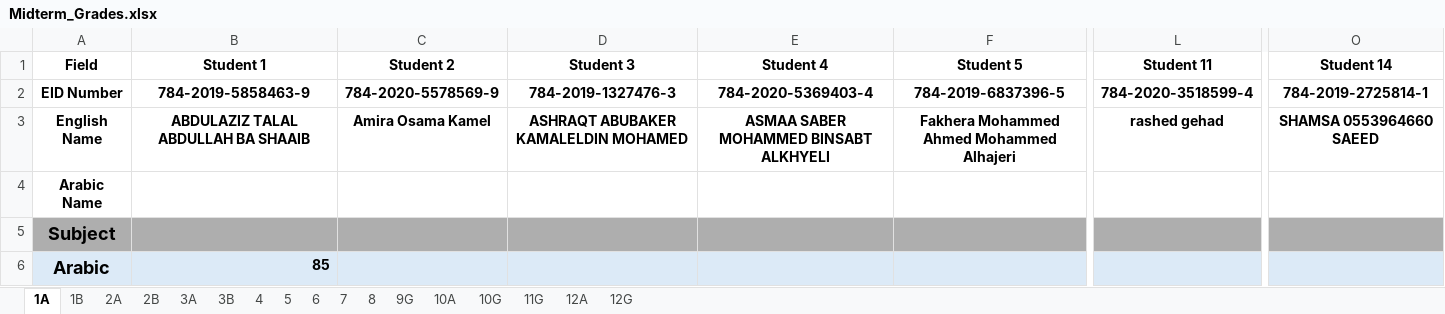
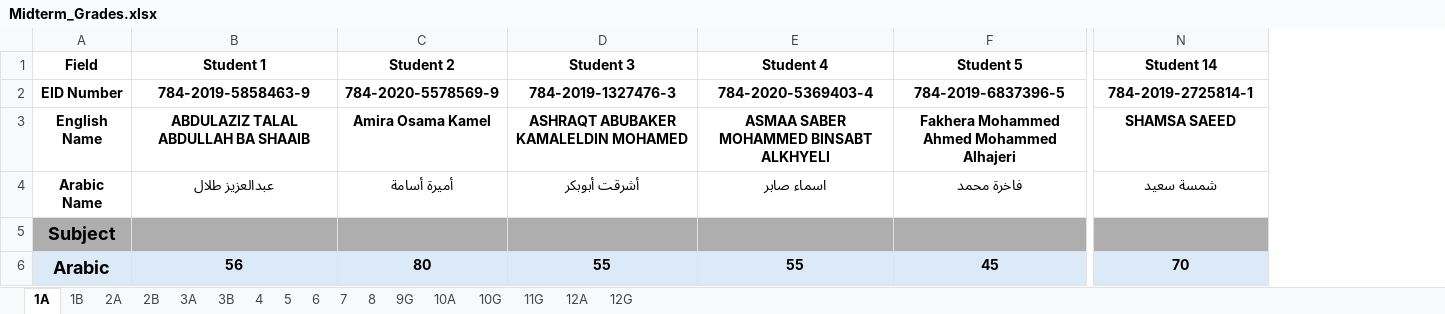
Before and after one commit to Saraans9/AltaleaaSchool, an Excel workbook: Midterm_Grades.xlsx, sheet 1A, drawn as a sheet; only a part is shown, gaps mark what is left out; values as stored, in another font and other column widths than the file's, no borders; removed rows and columns are numbered as before the commit, all else as after; the diff covers the shown part only; the diff names each change by its address in the sheet, - before the commit and + after, or states it on an @@ line.

```diff
--- a/Midterm_Grades.xlsx (sheet 1A)
+++ b/Midterm_Grades.xlsx (sheet 1A)
-column L (Student 11), rows 2-3: 784-2020-3518599-4 | rashed gehad
-N3 (Student 14): SHAMSA 0553964660 SAEED
+N3 (Student 14): SHAMSA SAEED
-B4 (Student 1): (empty)
+B4 (Student 1): عبدالعزيز طلال
-C4 (Student 2): (empty)
+C4 (Student 2): أميرة أسامة
-D4 (Student 3): (empty)
+D4 (Student 3): أشرقت أبوبكر
-E4 (Student 4): (empty)
+E4 (Student 4): اسماء صابر
-F4 (Student 5): (empty)
+F4 (Student 5): فاخرة محمد
-N4 (Student 14): (empty)
+N4 (Student 14): شمسة سعيد
-B6 (Student 1): 85
+B6 (Student 1): 56
-B6 alignment: right
+B6 alignment: center
-C6 (Student 2): (empty)
+C6 (Student 2): 80
-D6 (Student 3): (empty)
+D6 (Student 3): 55
-E6 (Student 4): (empty)
+E6 (Student 4): 55
-F6 (Student 5): (empty)
+F6 (Student 5): 45
-N6 (Student 14): (empty)
+N6 (Student 14): 70
```
Also changed, not shown: 93 edited cells and cell formats elsewhere in this sheet, sheet 5, sheet 10G, sheet 1B, sheet 11G, sheet 8, sheet 3A, 10 more sheets.
